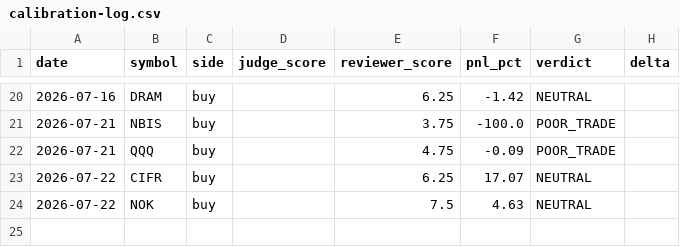
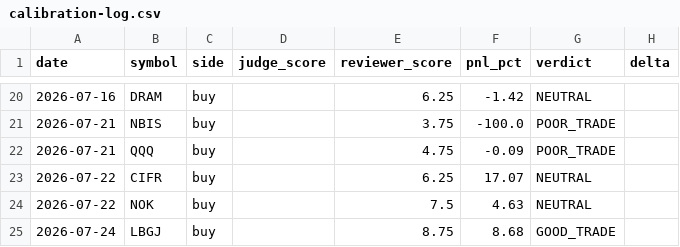
Before and after one commit to AlexTSung/ai-trading-agent, a CSV file: logs/paper/calibration-log.csv, drawn as a sheet; only a part is shown, gaps mark what is left out; the diff names each change by its address in the sheet, - before the commit and + after, or states it on an @@ line.

```diff
--- a/logs/paper/calibration-log.csv
+++ b/logs/paper/calibration-log.csv
+row 25: 2026-07-24 | LBGJ | buy |  | 8.75 | 8.68 | GOOD_TRADE
```
Also changed, not shown: logs/paper/trade-log.csv, 2 other files.
